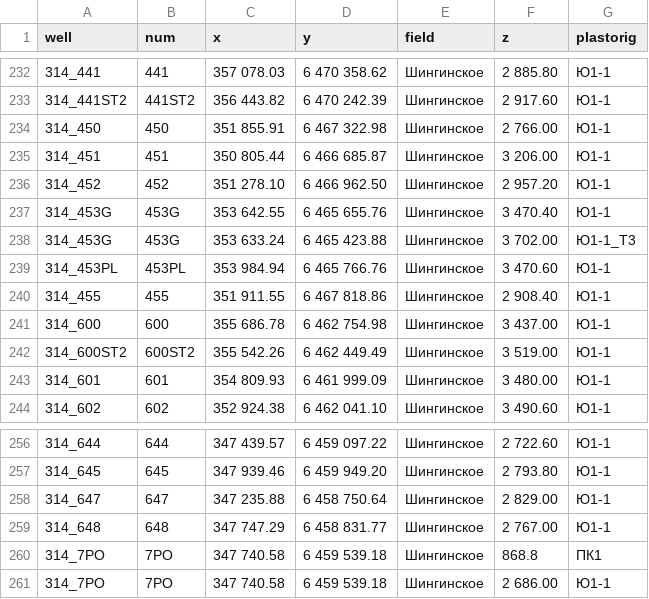
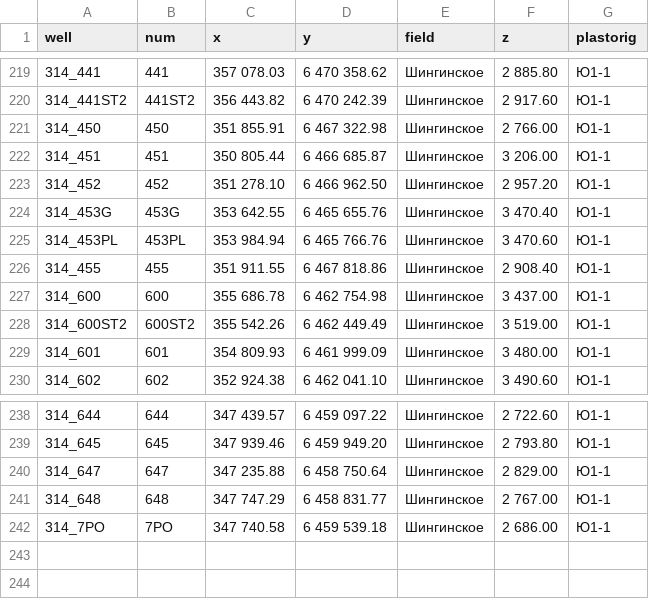
Before and after one commit to marat1989/las_ml, a CSV file: coord.csv, drawn as a sheet; only a part is shown, gaps mark what is left out; the diff covers the shown part only.

```diff
--- a/coord.csv
+++ b/coord.csv
@@ -237,3 +224,2 @@
 314_453G;453G;353 642.55;6 465 655.76;Шингинское;3 470.40;Ю1-1
-314_453G;453G;353 633.24;6 465 423.88;Шингинское;3 702.00;Ю1-1_T3
 314_453PL;453PL;353 984.94;6 465 766.76;Шингинское;3 470.60;Ю1-1
@@ -259,3 +241,2 @@
 314_648;648;347 747.29;6 458 831.77;Шингинское;2 767.00;Ю1-1
-314_7PO;7PO;347 740.58;6 459 539.18;Шингинское;868.8;ПК1
 314_7PO;7PO;347 740.58;6 459 539.18;Шингинское;2 686.00;Ю1-1
```
Also changed, not shown: 17 removed rows elsewhere in this file, bottom_df.csv, top_df.csv, 1 other file.
